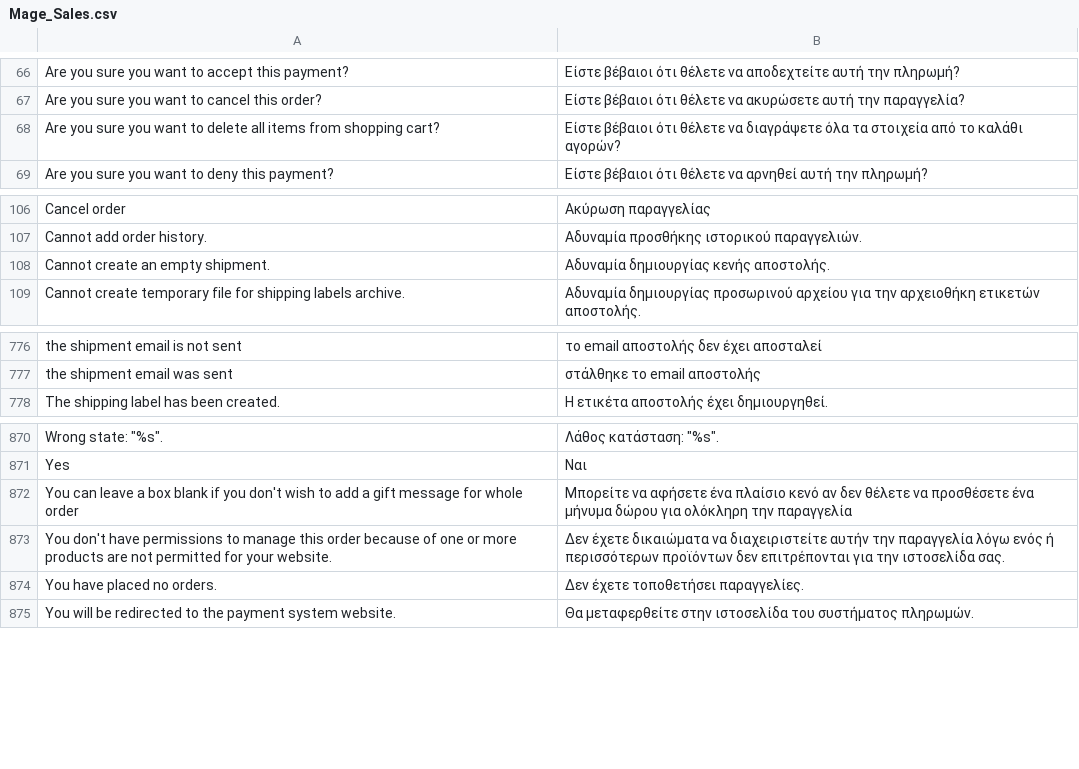
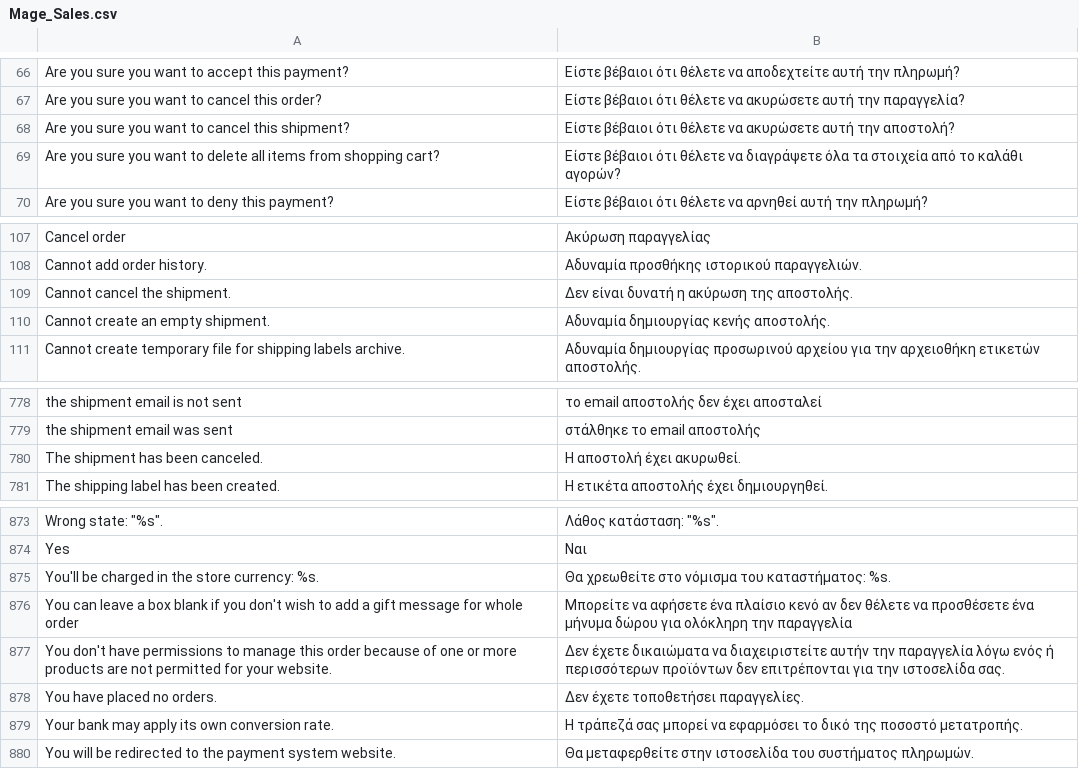
Before and after one commit to MahoCommerce/maho-language-el_GR, a CSV file: app/locale/el_GR/Mage_Sales.csv, drawn as a sheet; only a part is shown, gaps mark what is left out.

```diff
--- a/app/locale/el_GR/Mage_Sales.csv
+++ b/app/locale/el_GR/Mage_Sales.csv
@@ -67,2 +67,3 @@
 "Are you sure you want to cancel this order?","Είστε βέβαιοι ότι θέλετε να ακυρώσετε αυτή την παραγγελία?"
+"Are you sure you want to cancel this shipment?","Είστε βέβαιοι ότι θέλετε να ακυρώσετε αυτή την αποστολή?"
 "Are you sure you want to delete all items from shopping cart?","Είστε βέβαιοι ότι θέλετε να διαγράψετε όλα τα στοιχεία από το καλάθι αγορών?"
@@ -107,2 +108,3 @@
 "Cannot add order history.","Αδυναμία προσθήκης ιστορικού παραγγελιών."
+"Cannot cancel the shipment.","Δεν είναι δυνατή η ακύρωση της αποστολής."
 "Cannot create an empty shipment.","Αδυναμία δημιουργίας κενής αποστολής."
@@ -777,2 +779,3 @@
 "the shipment email was sent","στάλθηκε το email αποστολής"
+"The shipment has been canceled.","Η αποστολή έχει ακυρωθεί."
 "The shipping label has been created.","Η ετικέτα αποστολής έχει δημιουργηθεί."
@@ -871,2 +874,3 @@
 "Yes","Ναι"
+"You'll be charged in the store currency: %s.","Θα χρεωθείτε στο νόμισμα του καταστήματος: %s."
 "You can leave a box blank if you don't wish to add a gift message for whole order","Μπορείτε να αφήσετε ένα πλαίσιο κενό αν δεν θέλετε να προσθέσετε ένα μήνυμα δώρου για ολόκληρη την παραγγελία"
@@ -874,2 +878,3 @@
 "You have placed no orders.","Δεν έχετε τοποθετήσει παραγγελίες."
+"Your bank may apply its own conversion rate.","Η τράπεζά σας μπορεί να εφαρμόσει το δικό της ποσοστό μετατροπής."
 "You will be redirected to the payment system website.","Θα μεταφερθείτε στην ιστοσελίδα του συστήματος πληρωμών."
```
Also changed, not shown: app/locale/el_GR/Mage_Adminhtml.csv, app/locale/el_GR/Mage_Catalog.csv, 17 other files.
